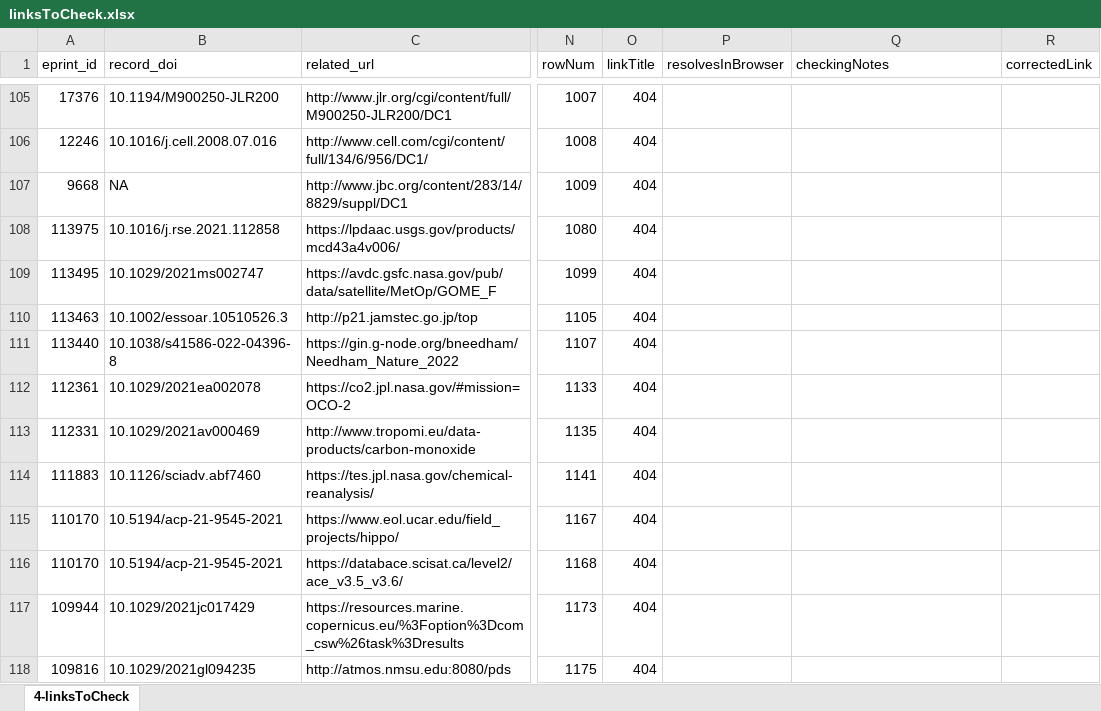
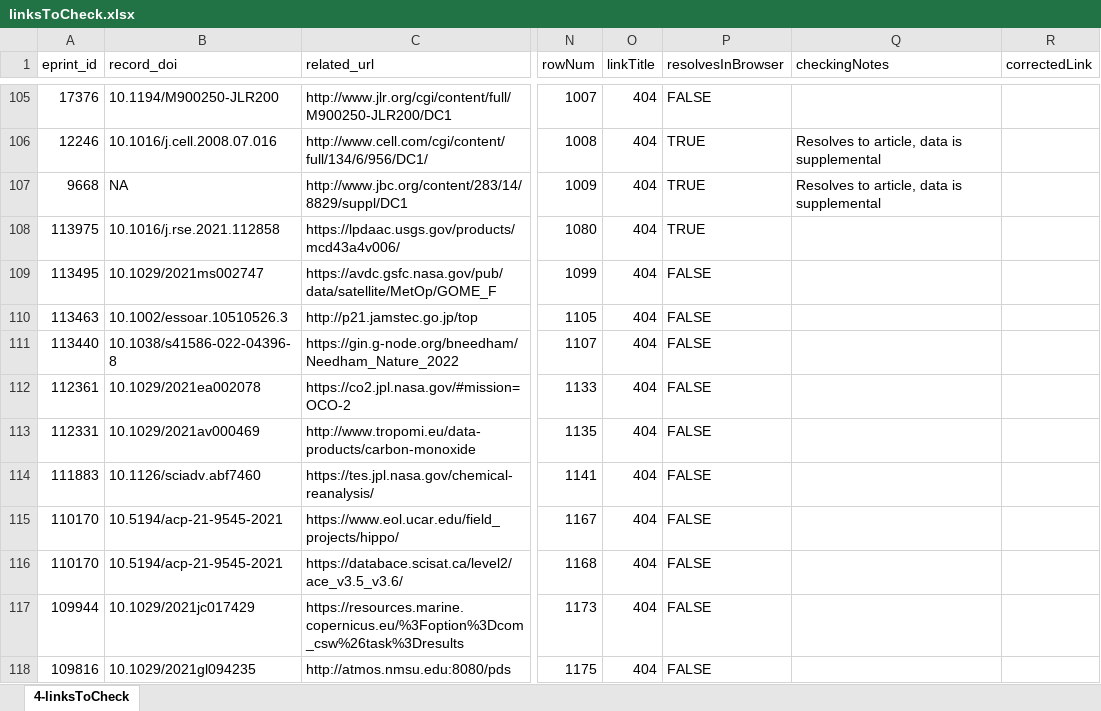
Before and after one commit to kbriney/SupplementaryData, an Excel workbook: analysis_2023-05/linksToCheck.xlsx, sheet 4-linksToCheck, drawn as a sheet; only a part is shown, gaps mark what is left out; values as stored, in another font and other column widths than the file's, no cell formats; the diff covers the shown part only; the diff names each change by its address in the sheet, - before the commit and + after, or states it on an @@ line.

Commit message:
Finished checking all links by hand

```diff
--- a/analysis_2023-05/linksToCheck.xlsx (sheet 4-linksToCheck)
+++ b/analysis_2023-05/linksToCheck.xlsx (sheet 4-linksToCheck)
-P105 (resolvesInBrowser): (empty)
+P105 (resolvesInBrowser): FALSE
-P106:P108 (resolvesInBrowser): (empty)
+P106:P108 (resolvesInBrowser): TRUE
-Q106:Q107 (checkingNotes): (empty)
+Q106:Q107 (checkingNotes): Resolves to article, data is supplemental
-P109:P118 (resolvesInBrowser): (empty)
+P109:P118 (resolvesInBrowser): FALSE
```
Also changed, not shown: 243 edited cells elsewhere in this sheet, cell formats.
